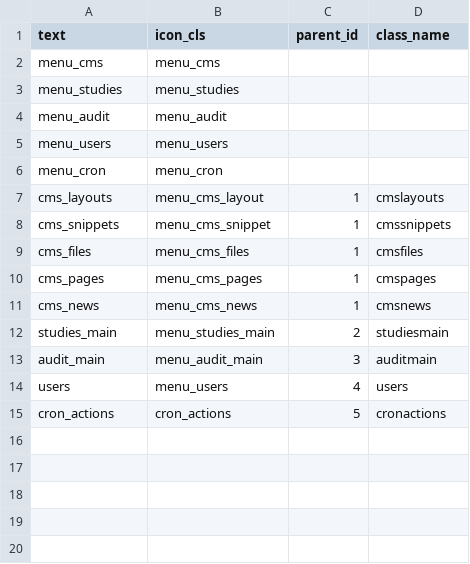
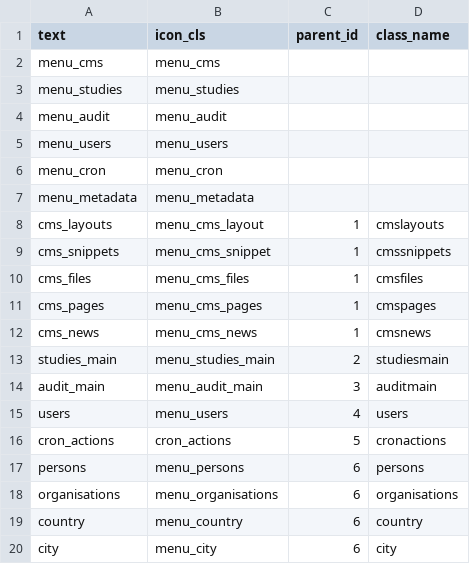
Before and after one commit to cosminrentea/roda, a CSV file: src/main/resources/csv-extra/6_cms_menu.csv, drawn as a sheet; the diff names each change by its address in the sheet, - before the commit and + after, or states it on an @@ line.

Commit message:
new menu entries

```diff
--- a/src/main/resources/csv-extra/6_cms_menu.csv
+++ b/src/main/resources/csv-extra/6_cms_menu.csv
+row 7: menu_metadata | menu_metadata
+row 17: persons | menu_persons | 6 | persons
+row 18: organisations | menu_organisations | 6 | organisations
+row 19: country | menu_country | 6 | country
+row 20: city | menu_city | 6 | city
```
